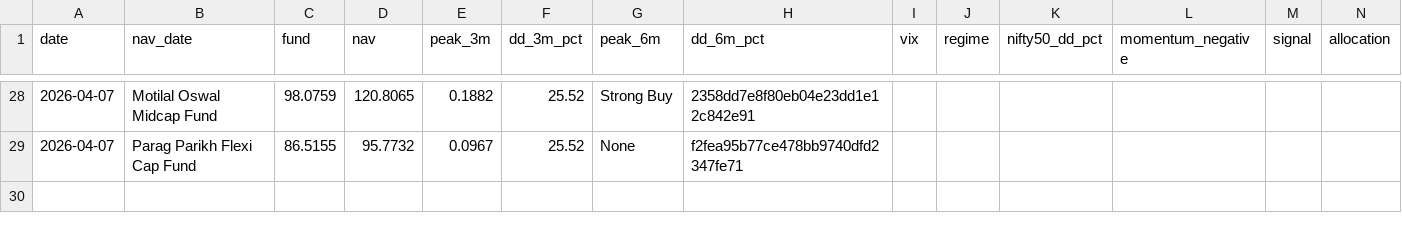
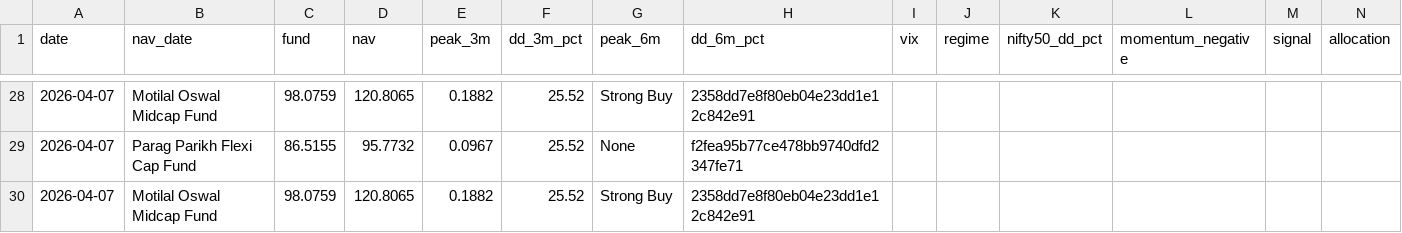
Before and after one commit to Sriram-0432/dip-alert, a CSV file: signal_log.csv, drawn as a sheet; only a part is shown, gaps mark what is left out; rows hold the shown columns only; the diff names each change by its address in the sheet, - before the commit and + after, or states it on an @@ line.

```diff
--- a/signal_log.csv
+++ b/signal_log.csv
+row 30: 2026-04-07 | Motilal Oswal Midcap Fund | 98.0759 | 120.8065 | 0.1882 | 25.52 | Strong Buy | 2358dd7e8f80eb04e23dd1e12c842e91
```
Also changed, not shown: 1 other file.
